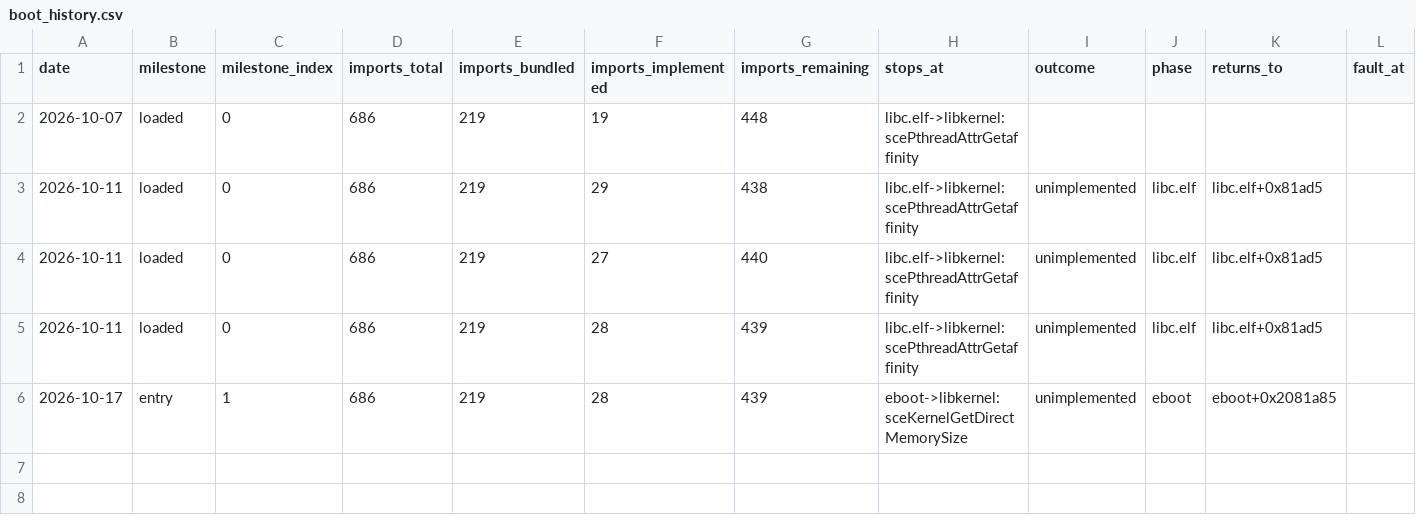
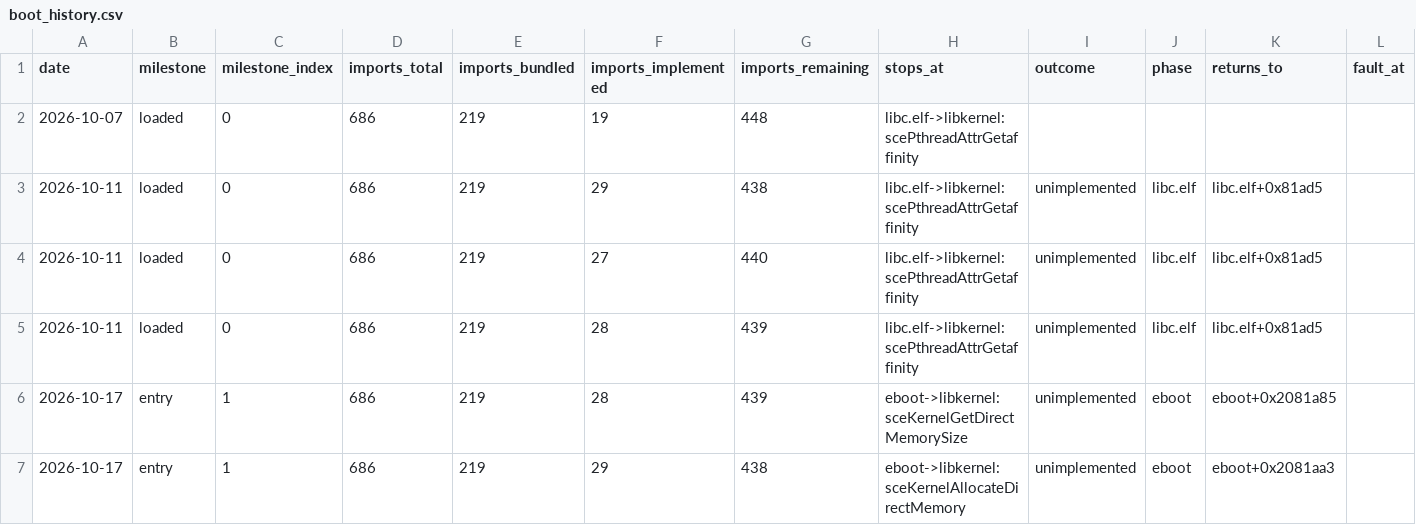
Before and after one commit to adurham/Paleblood, a CSV file: symbols/boot_history.csv, drawn as a sheet; only a part is shown; rows hold the shown columns only; the diff names each change by its address in the sheet, - before the commit and + after, or states it on an @@ line.

Commit message:
runtime: implement sceKernelGetDirectMemorySize
The console's direct memory region is the 6 GiB the public PS4 toolchain
documents for it (ORBIS_KERNEL_MAIN_DMEM_SIZE: the console's 8 GiB of unified
memory less the 2 GiB the kernel keeps), and eboot only ever uses the result as
the search end of sceKernelAllocateDirectMemory - all four of its call sites
(0x33ea9f, 0x2081a80, 0x2081ea4, 0x26d3ebf) pass it straight there and none
compares, stores or branches on it, which is how the public toolchain's own
samples use it too.

With it the boot gets past the size query and stops at the allocation that
consumes it instead: sceKernelAllocateDirectMemory (libkernel, eboot+0x2081aa3,
116 MiB at 2 MiB alignment). That call needs a direct-memory pool rather than
one number, so it is queued as the memory manager in NEXT.md.
docs/runtime-syscalls.md records the evidence, the public console memory-mode
logs that keep the target's own share open, and the basis of the choice.

Refs #34
Co-Authored-By: Hermes Agent <noreply@nousresearch.com>

```diff
--- a/symbols/boot_history.csv
+++ b/symbols/boot_history.csv
+row 7: 2026-10-17 | entry | 1 | 686 | 219 | 29 | 438 | eboot->libkernel:sceKernelAllocateDirectMemory | unimplemented | eboot | eboot+0x2081aa3
```
Also changed, not shown: symbols/imports.csv, 8 other files.
